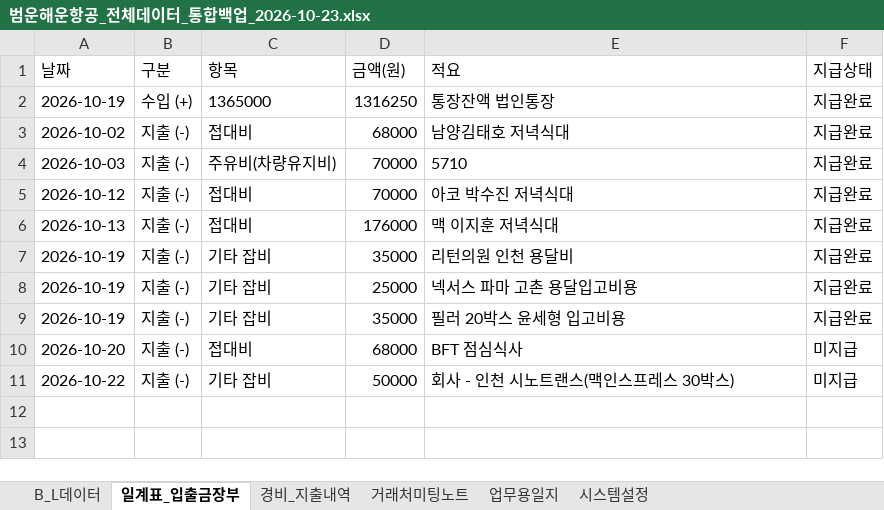
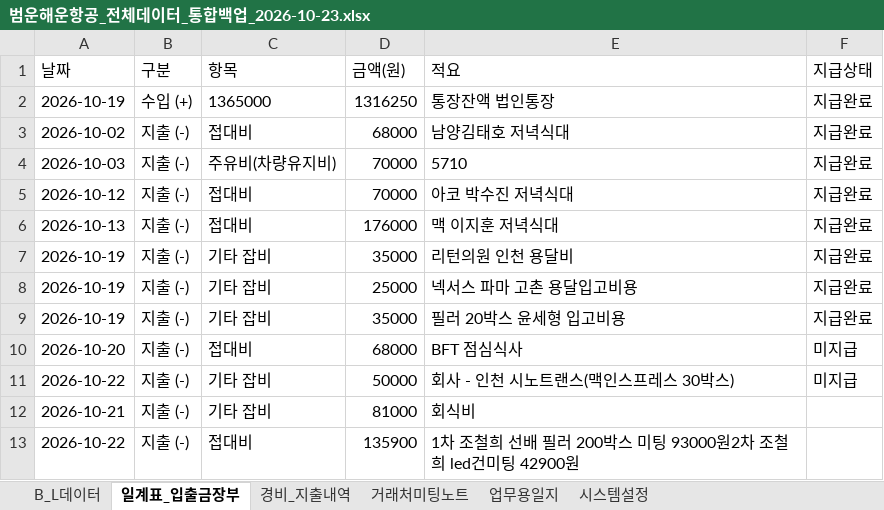
Before and after one commit to bumwoon/logics-app, an Excel workbook: 범운해운항공_전체데이터_통합백업_2026-10-23.xlsx, sheet 일계표_입출금장부, drawn as a sheet; values as stored, in another font and other column widths than the file's, no borders; the diff names each change by its address in the sheet, - before the commit and + after, or states it on an @@ line.

```diff
--- a/범운해운항공_전체데이터_통합백업_2026-10-23.xlsx (sheet 일계표_입출금장부)
+++ b/범운해운항공_전체데이터_통합백업_2026-10-23.xlsx (sheet 일계표_입출금장부)
+row 12: 2026-10-21 | 지출 (-) | 기타 잡비 | 81000 | 회식비
+row 13: 2026-10-22 | 지출 (-) | 접대비 | 135900 | 1차 조철희 선배 필러 200박스 미팅 93000원2차 조철희 led건미팅 42900원
```
Also changed, not shown: sheet B_L데이터, sheet 시스템설정.
